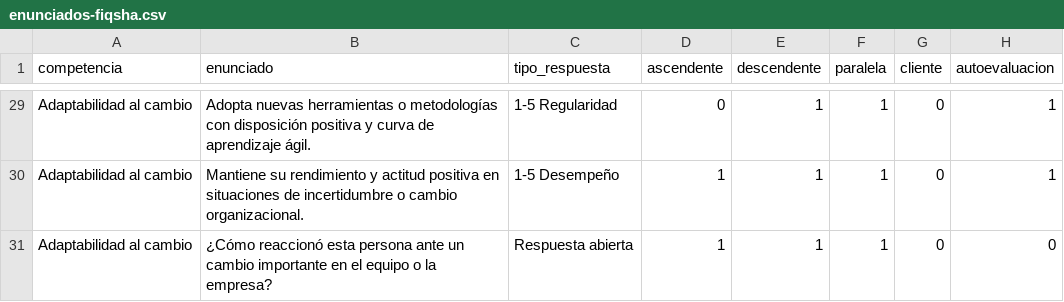
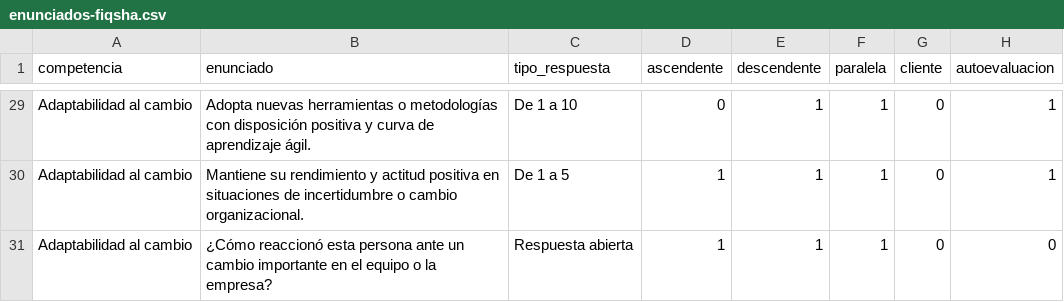
Before and after one commit to DavidVegaM91/template-ubits, a CSV file: ubits-admin/desempeno/360/archivos-demo/enunciados-fiqsha.csv, drawn as a sheet; only a part is shown, gaps mark what is left out; the diff covers the shown part only; the diff names each change by its address in the sheet, - before the commit and + after, or states it on an @@ line.

```diff
--- a/ubits-admin/desempeno/360/archivos-demo/enunciados-fiqsha.csv
+++ b/ubits-admin/desempeno/360/archivos-demo/enunciados-fiqsha.csv
-C29 (tipo_respuesta): 1-5 Regularidad
+C29 (tipo_respuesta): De 1 a 10
-C30 (tipo_respuesta): 1-5 Desempeño
+C30 (tipo_respuesta): De 1 a 5
```
Also changed, not shown: 22 edited cells elsewhere in this file, 4 other files.
